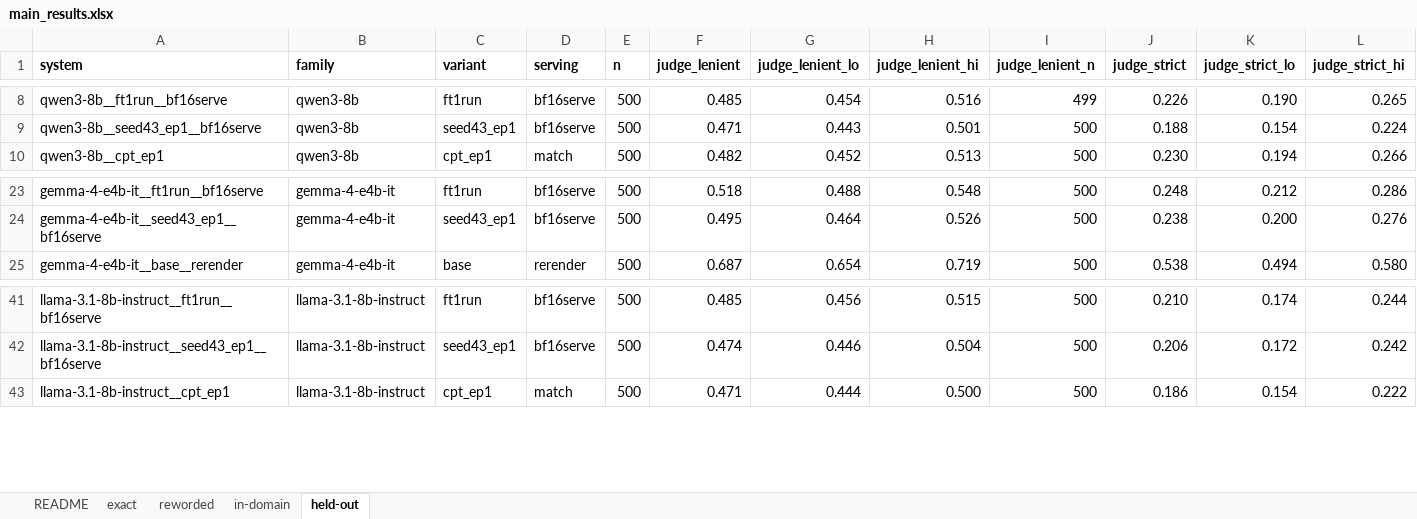
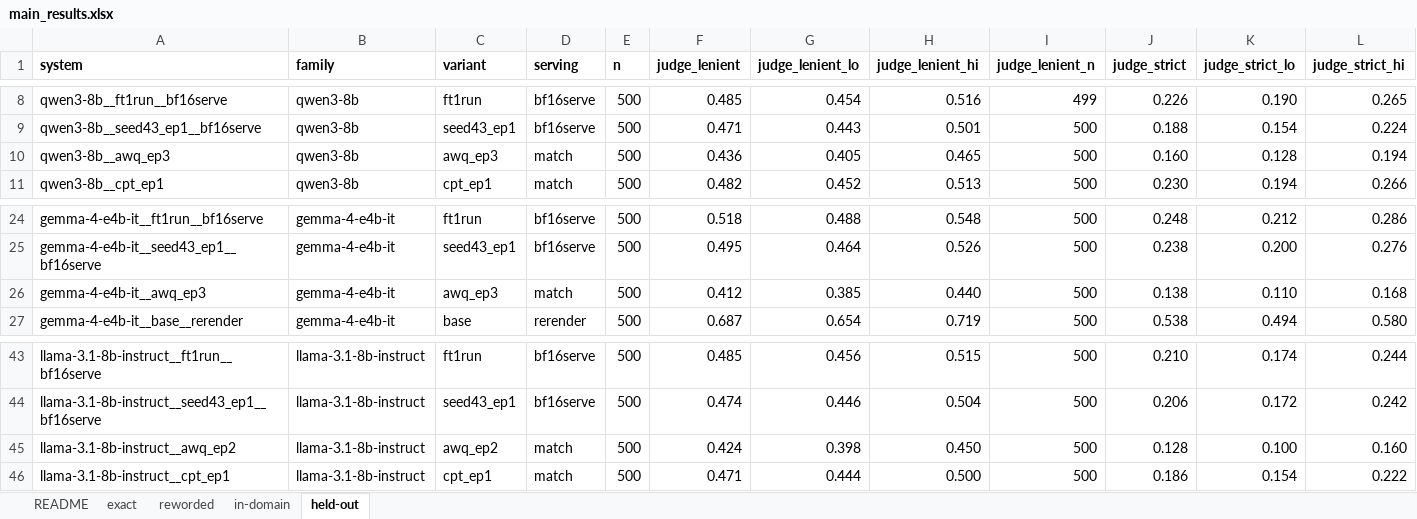
Before and after one commit to mostofa-ahsan/Responsible_AI_Project, an Excel workbook: research_materials/03_results/main_results.xlsx, sheet held-out, drawn as a sheet; only a part is shown, gaps mark what is left out; values as stored, in another font and other column widths than the file's, no borders; rows hold the shown columns only; the diff names each change by its address in the sheet, - before the commit and + after, or states it on an @@ line.

```diff
--- a/research_materials/03_results/main_results.xlsx (sheet held-out)
+++ b/research_materials/03_results/main_results.xlsx (sheet held-out)
+row 10: qwen3-8b__awq_ep3 | qwen3-8b | awq_ep3 | match | 500 | 0.436 | 0.405 | 0.465 | 500 | 0.160 | 0.128 | 0.194
+row 26: gemma-4-e4b-it__awq_ep3 | gemma-4-e4b-it | awq_ep3 | match | 500 | 0.412 | 0.385 | 0.440 | 500 | 0.138 | 0.110 | 0.168
+row 45: llama-3.1-8b-instruct__awq_ep2 | llama-3.1-8b-instruct | awq_ep2 | match | 500 | 0.424 | 0.398 | 0.450 | 500 | 0.128 | 0.100 | 0.160
```
Also changed, not shown: sheet exact, sheet in-domain, sheet reworded, sheet README, research_materials/03_results/breakdown_qtype_dimension.xlsx, research_materials/03_results/robustness_gap.xlsx, 38 other files.
